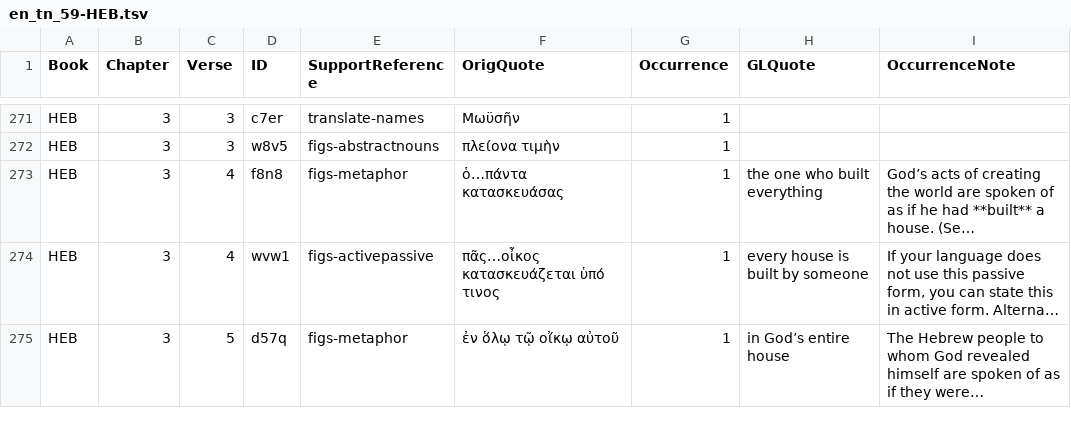
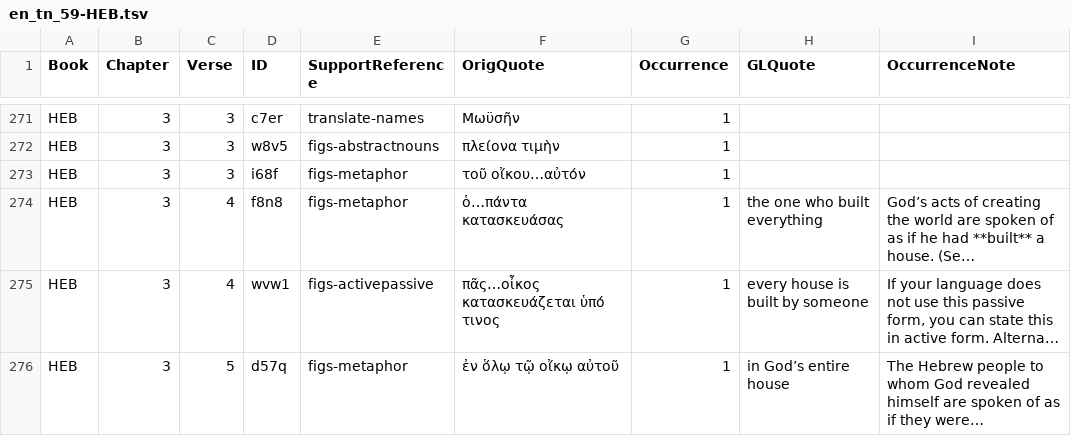
Before and after one commit to richmahn/en_tn, a TSV file: en_tn_59-HEB.tsv, drawn as a sheet; only a part is shown, gaps mark what is left out; long unchanged cells end in …; the diff names each change by its address in the sheet, - before the commit and + after, or states it on an @@ line.

Commit message:
Edit 'en_tn_59-HEB.tsv' using 'tc-create-app'

```diff
--- a/en_tn_59-HEB.tsv
+++ b/en_tn_59-HEB.tsv
+row 273: HEB | 3 | 3 | i68f | figs-metaphor | τοῦ οἴκου…αὐτόν | 1
```
